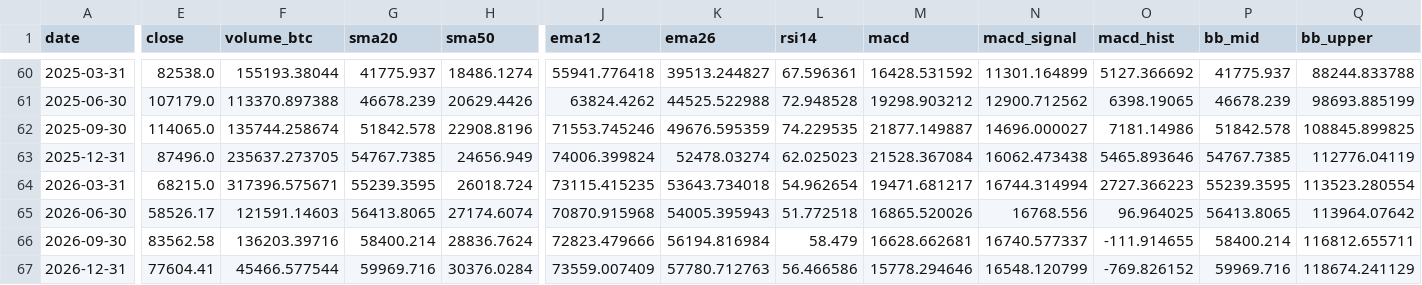
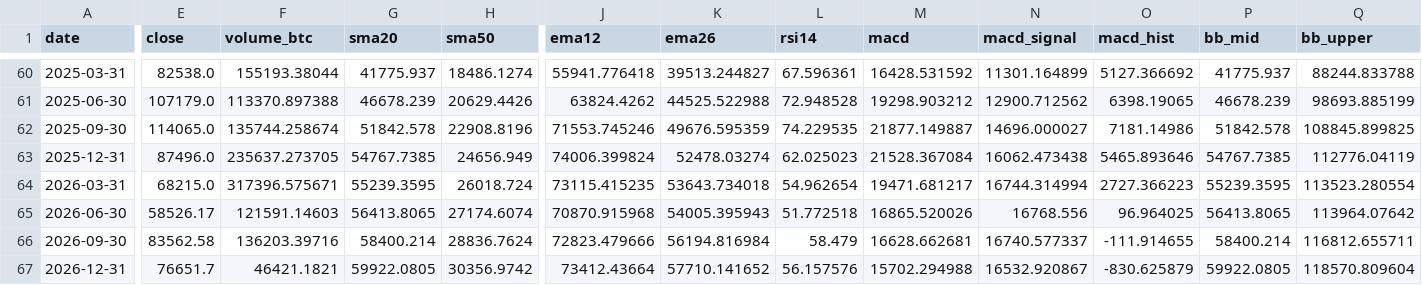
Before and after one commit to nateg511-wq/Daily-Weekly-Tracker, a CSV file: data/indicators_quarterly.csv, drawn as a sheet; only a part is shown, gaps mark what is left out; the diff covers the shown part only; the diff names each change by its address in the sheet, - before the commit and + after, or states it on an @@ line.

```diff
--- a/data/indicators_quarterly.csv
+++ b/data/indicators_quarterly.csv
-E67 (close): 77604.41
+E67 (close): 76651.7
-F67 (volume_btc): 45466.577544
+F67 (volume_btc): 46421.1821
-G67 (sma20): 59969.716
+G67 (sma20): 59922.0805
-H67 (sma50): 30376.0284
+H67 (sma50): 30356.9742
-J67 (ema12): 73559.007409
+J67 (ema12): 73412.43664
-K67 (ema26): 57780.712763
+K67 (ema26): 57710.141652
-L67 (rsi14): 56.466586
+L67 (rsi14): 56.157576
-M67 (macd): 15778.294646
+M67 (macd): 15702.294988
-N67 (macd_signal): 16548.120799
+N67 (macd_signal): 16532.920867
-O67 (macd_hist): -769.826152
+O67 (macd_hist): -830.625879
-P67 (bb_mid): 59969.716
+P67 (bb_mid): 59922.0805
-Q67 (bb_upper): 118674.241129
+Q67 (bb_upper): 118570.809604
```
Also changed, not shown: 4 edited cells elsewhere in this file, data/btc_usd_daily.csv, data/btc_usd_daily_full.csv, 13 other files.
